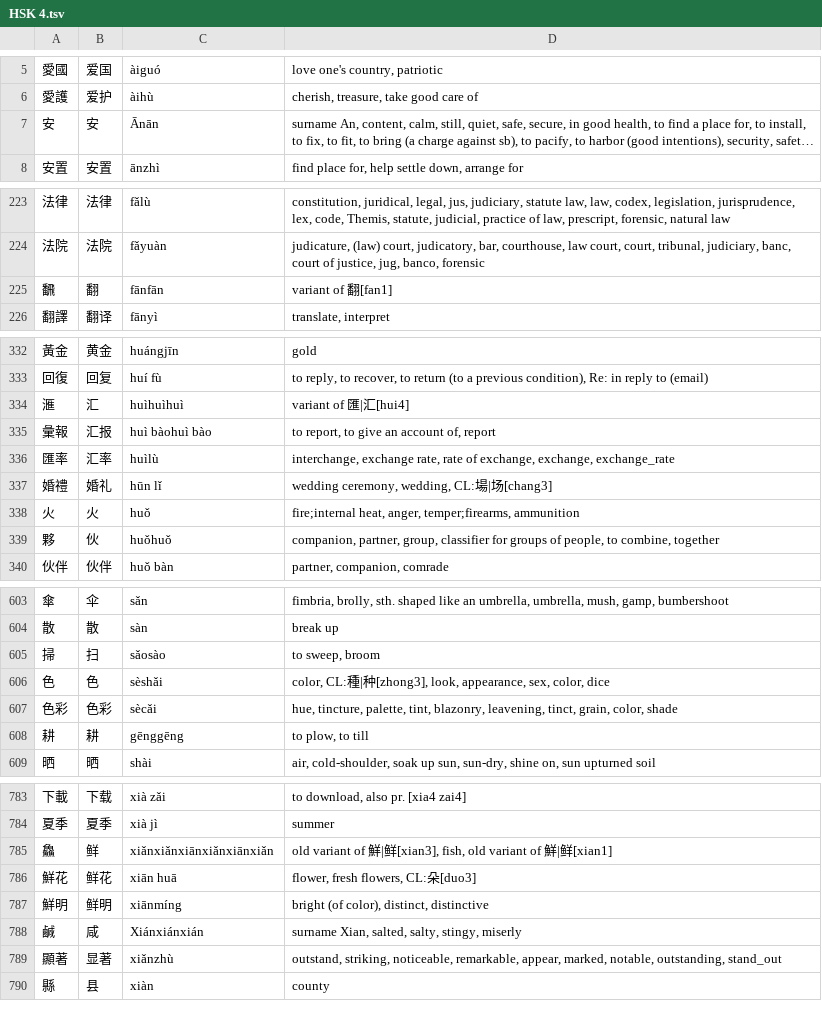
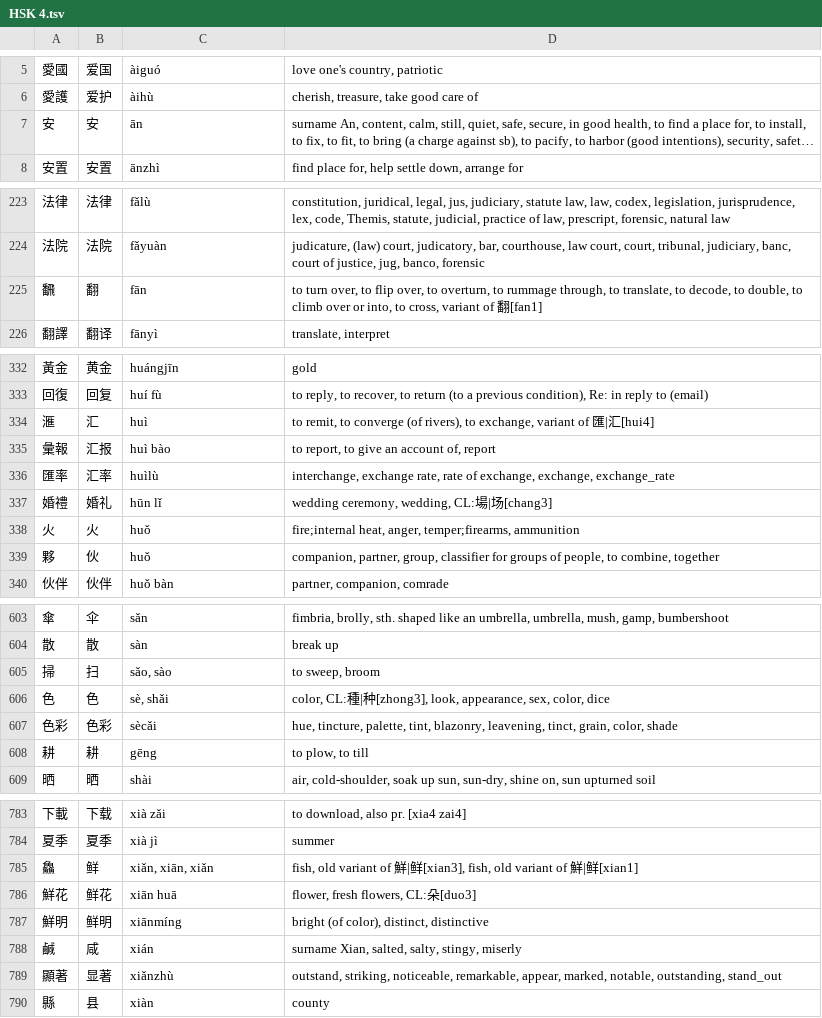
Before and after one commit to krmanik/HSK-3.0, a TSV file: HSK list with meaning (Source 2)/TSV/HSK 4.tsv, drawn as a sheet; only a part is shown, gaps mark what is left out; long unchanged cells end in …; the diff covers the shown part only; the diff names each change by its address in the sheet, - before the commit and + after, or states it on an @@ line.

```diff
--- a/HSK list with meaning (Source 2)/TSV/HSK 4.tsv
+++ b/HSK list with meaning (Source 2)/TSV/HSK 4.tsv
-C7: Ānān
+C7: ān
-C225: fānfān
+C225: fān
-D225: variant of…
+D225: to turn over, to flip over, to overturn, to rummage through, to translate, to decode, to double, to climb over or into, to cross, variant of…
-C334: huìhuìhuì
+C334: huì
-D334: variant of 匯|汇[hui4]
+D334: to remit, to converge (of rivers), to exchange, variant of 匯|汇[hui4]
-C335: huì bàohuì bào
+C335: huì bào
-C339: huǒhuǒ
+C339: huǒ
-C605: sǎosào
+C605: sǎo, sào
-C606: sèshǎi
+C606: sè, shǎi
-C608: gēnggēng
+C608: gēng
-C785: xiǎnxiǎnxiānxiǎnxiānxiǎn
+C785: xiǎn, xiān, xiǎn
-D785: old variant…
+D785: fish, old variant…
-C788: Xiánxiánxián
+C788: xián
```
Also changed, not shown: 19 edited cells elsewhere in this file, HSK list with meaning (Source 2)/TSV/HSK 1.tsv, HSK list with meaning (Source 2)/TSV/HSK 2.tsv, 19 other files.
